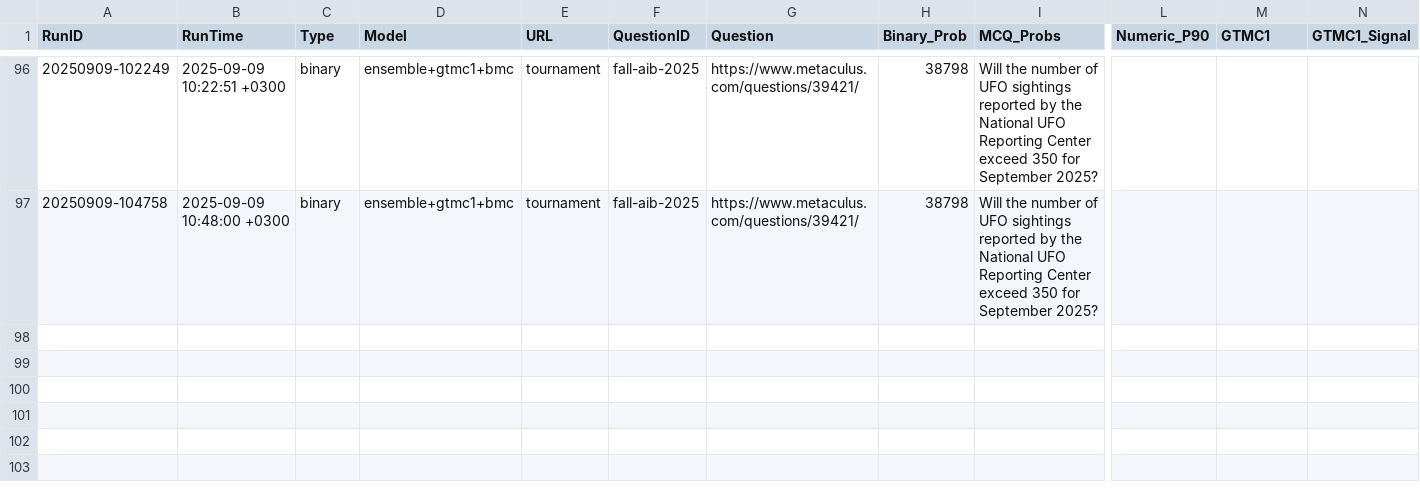
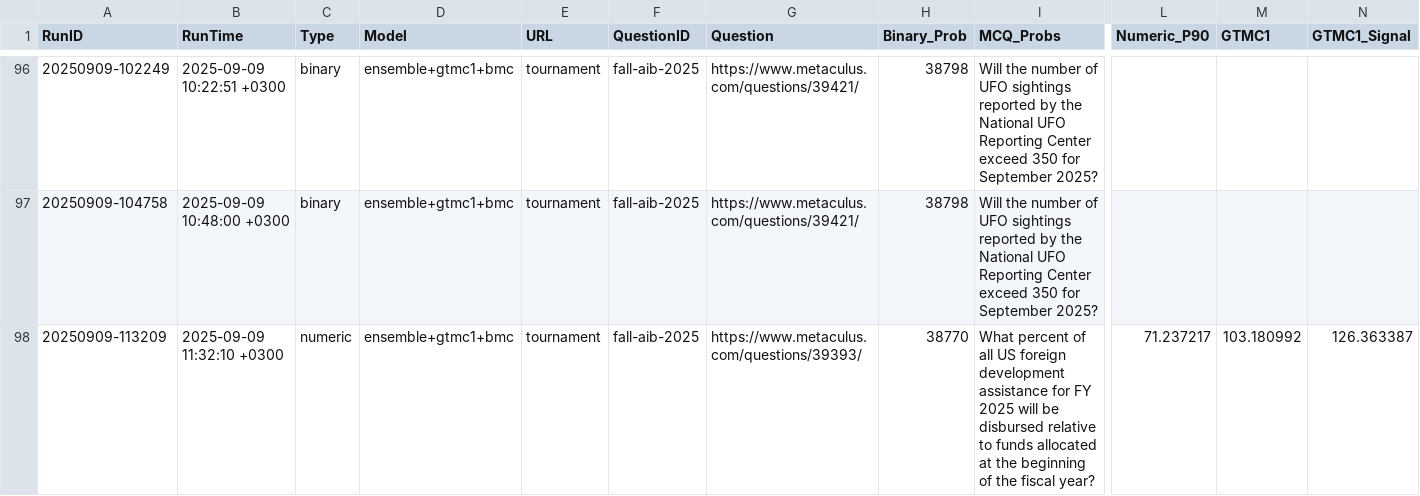
Before and after one commit to Metaculus/metac-bot-template, a CSV file: forecasts.csv, drawn as a sheet; only a part is shown, gaps mark what is left out; rows hold the shown columns only; the diff names each change by its address in the sheet, - before the commit and + after, or states it on an @@ line.

```diff
--- a/forecasts.csv
+++ b/forecasts.csv
+row 98: 20250909-113209 | 2025-09-09 11:32:10 +0300 | numeric | ensemble+gtmc1+bmc | tournament | fall-aib-2025 | https://www.metaculus.com/questions/39393/ | 38770 | What percent of all US foreign development assistance for FY 2025 will be disbursed relative to funds allocated at the beginning of the fiscal year? | 71.237217 | 103.180992 | 126.363387
```
Also changed, not shown: forecasts_by_model.csv.
